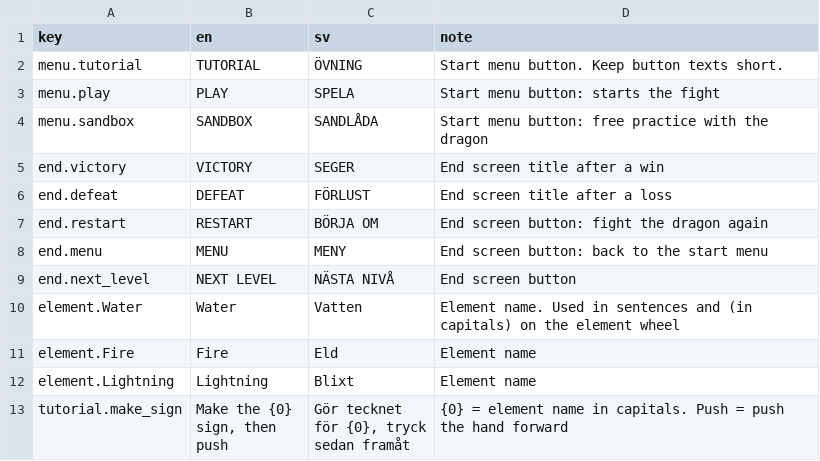
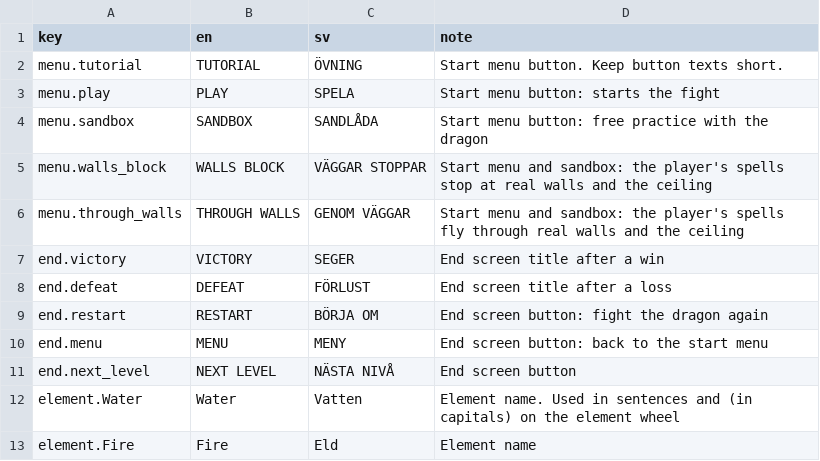
Before and after one commit to zrfzrfzrf/SpellSign, a CSV file: Assets/Localization/Resources/Translations.csv, drawn as a sheet; only a part is shown; the shorter side is filled out with more unchanged rows; the diff names each change by its address in the sheet, - before the commit and + after, or states it on an @@ line.

Commit message:
add pass-through-walls setting and aim assist for spells
A WALLS BLOCK / THROUGH WALLS choice on the start menu and the sandbox
panel lets the player's spells fly through the scanned room, so they can
reach a dragon above a low ceiling. It is remembered across restarts and
off by default.

Every spell now gets a light aim assist: a target within 8 degrees of
the aim draws the spell onto it, moving targets are led for projectiles,
and targets behind real walls are skipped unless spells pass through.

```diff
--- a/Assets/Localization/Resources/Translations.csv
+++ b/Assets/Localization/Resources/Translations.csv
+row 5: menu.walls_block | WALLS BLOCK | VÄGGAR STOPPAR | Start menu and sandbox: the player's spells stop at real walls and the ceiling
+row 6: menu.through_walls | THROUGH WALLS | GENOM VÄGGAR | Start menu and sandbox: the player's spells fly through real walls and the ceiling
```
Also changed, not shown: 10 other files.
